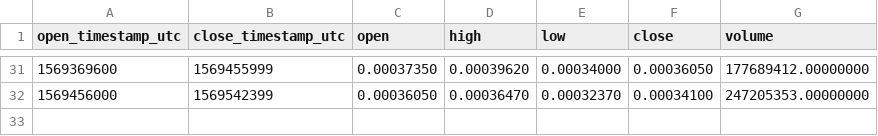
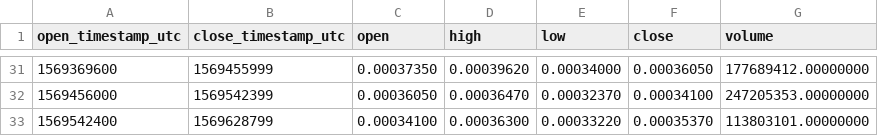
Before and after one commit to cryptobigbro/binance-DENTUSDT, a CSV file: binance-DENTUSDT-1d.csv, drawn as a sheet; only a part is shown, gaps mark what is left out.

```diff
--- a/binance-DENTUSDT-1d.csv
+++ b/binance-DENTUSDT-1d.csv
@@ -32 +32,2 @@ open_timestamp_utc,close_timestamp_utc,open,high,low,close,volume
 1569456000,1569542399,0.00036050,0.00036470,0.00032370,0.00034100,247205353.00000000
+1569542400,1569628799,0.00034100,0.00036300,0.00033220,0.00035370,113803101.00000000
```
Also changed, not shown: binance-DENTUSDT-1h.csv, 1 other file.
